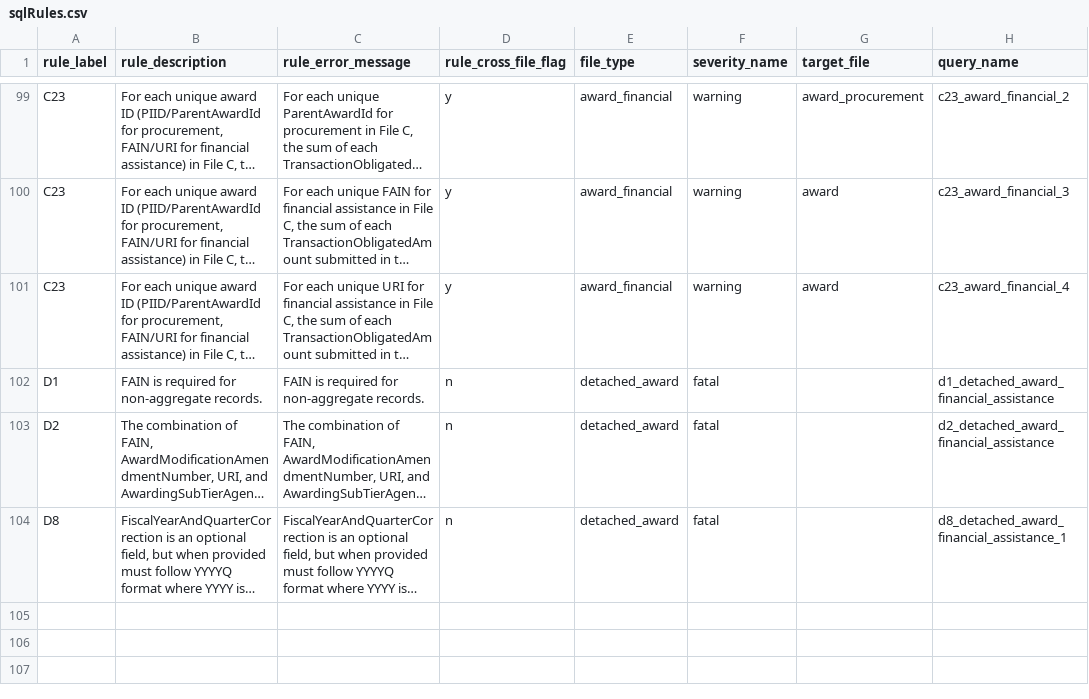
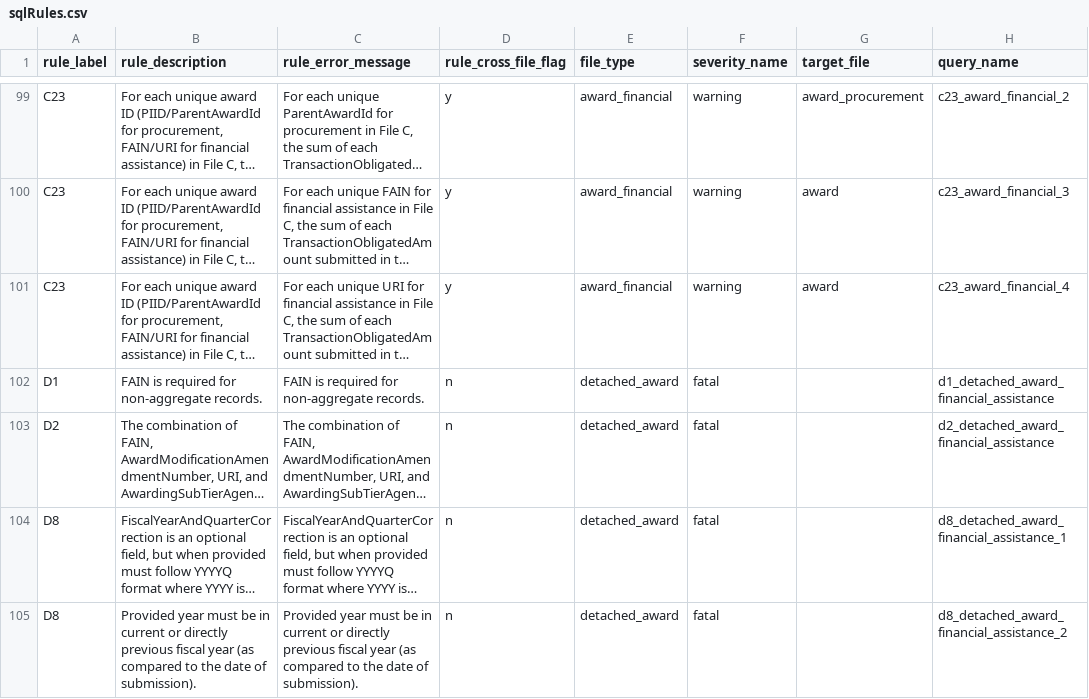
Before and after one commit to fedspendingtransparency/data-act-broker-backend, a CSV file: dataactvalidator/config/sqlrules/sqlRules.csv, drawn as a sheet; only a part is shown, gaps mark what is left out; long unchanged cells end in …; the diff names each change by its address in the sheet, - before the commit and + after, or states it on an @@ line.

Commit message:
Fixing aliasing and introducing second half of rule D8

```diff
--- a/dataactvalidator/config/sqlrules/sqlRules.csv
+++ b/dataactvalidator/config/sqlrules/sqlRules.csv
+row 105: D8 | Provided year must be in current or directly previous fiscal year (as compared to the date of submission). | Provided year must be in current or directly previous fiscal year (as compared to the date of submission). | n | detached_award | fatal |  | d8_detached_award_financial_assistance_2
```
Also changed, not shown: 3 other files.
